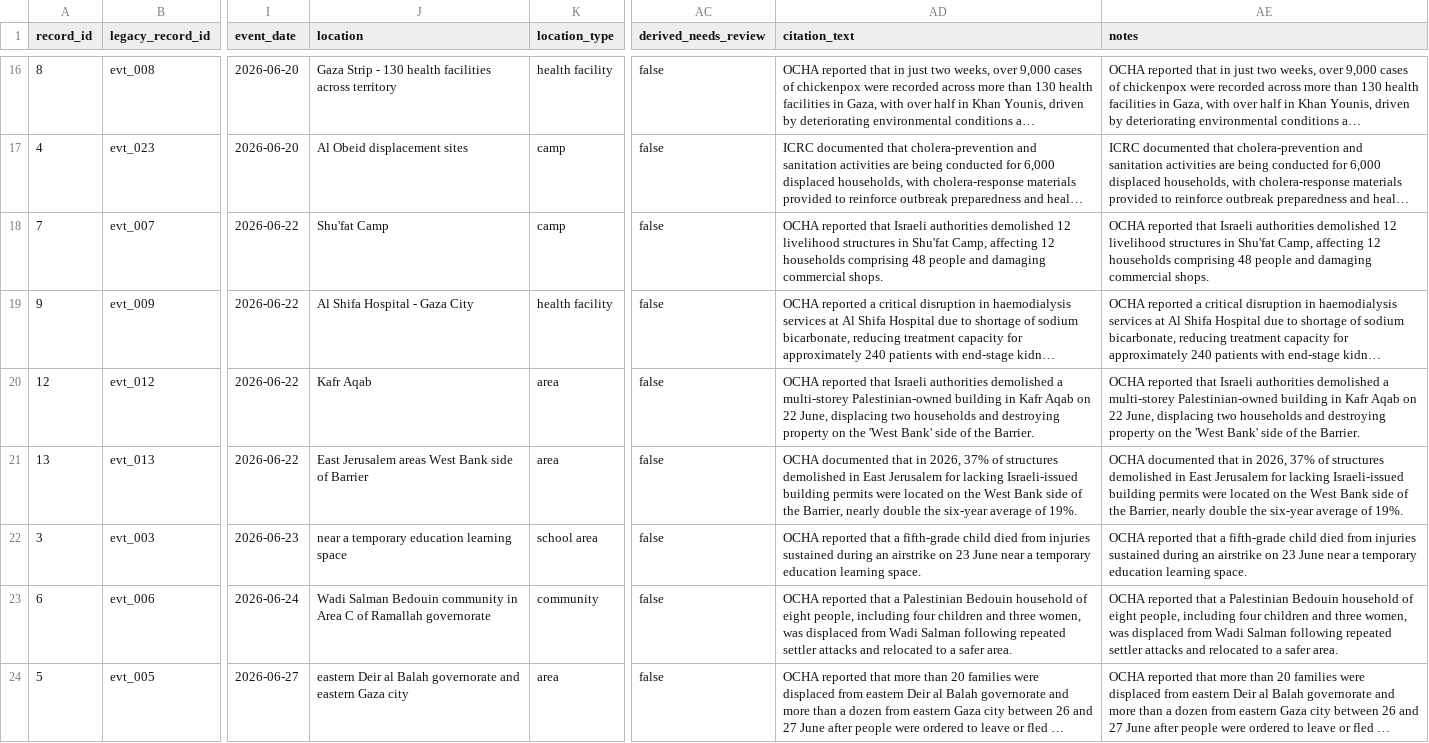
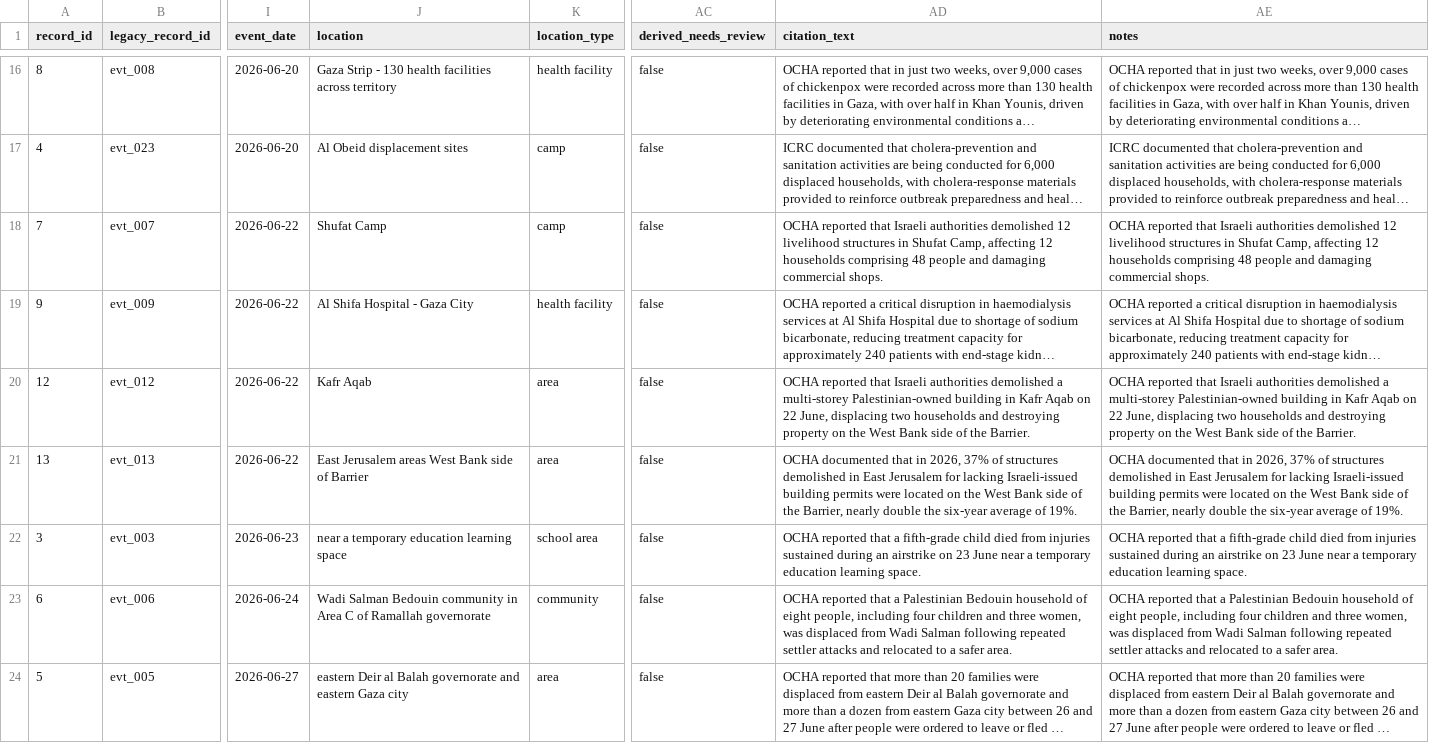
Before and after one commit to Farhanillahiclass/CIVID-Civilian-Impact-Verified-Incident-Dataset, a CSV file: exports/civid_events_all.csv, drawn as a sheet; only a part is shown, gaps mark what is left out; long unchanged cells end in …; the diff covers the shown part only; the diff names each change by its address in the sheet, - before the commit and + after, or states it on an @@ line.

```diff
--- a/exports/civid_events_all.csv
+++ b/exports/civid_events_all.csv
-J18 (location): Shu'fat Camp
+J18 (location): Shufat Camp
-AD18 (citation_text): …structures in Shu'fat Camp, affecting…
+AD18 (citation_text): …structures in Shufat Camp, affecting…
-AE18 (notes): …structures in Shu'fat Camp, affecting…
+AE18 (notes): …structures in Shufat Camp, affecting…
-AD20 (citation_text): …on the 'West Bank' side of…
+AD20 (citation_text): …on the West Bank side of…
-AE20 (notes): …on the 'West Bank' side of…
+AE20 (notes): …on the West Bank side of…
```
Also changed, not shown: 49 edited cells elsewhere in this file, data/phase1_palestine/events.csv, data/phase1_palestine/persons.csv, 44 other files.
